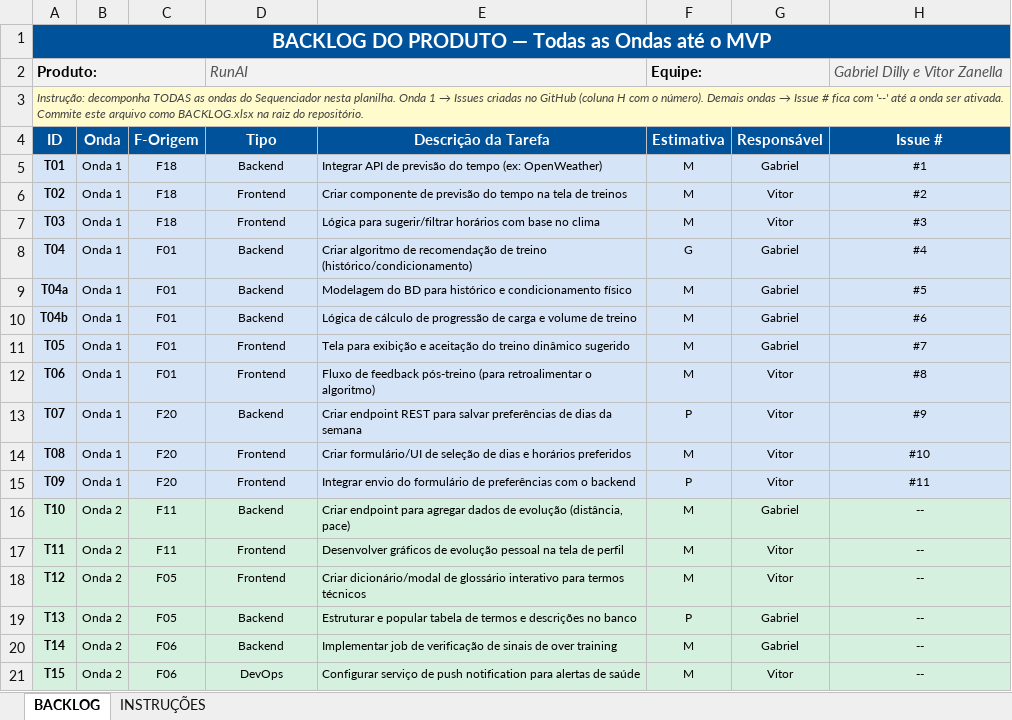
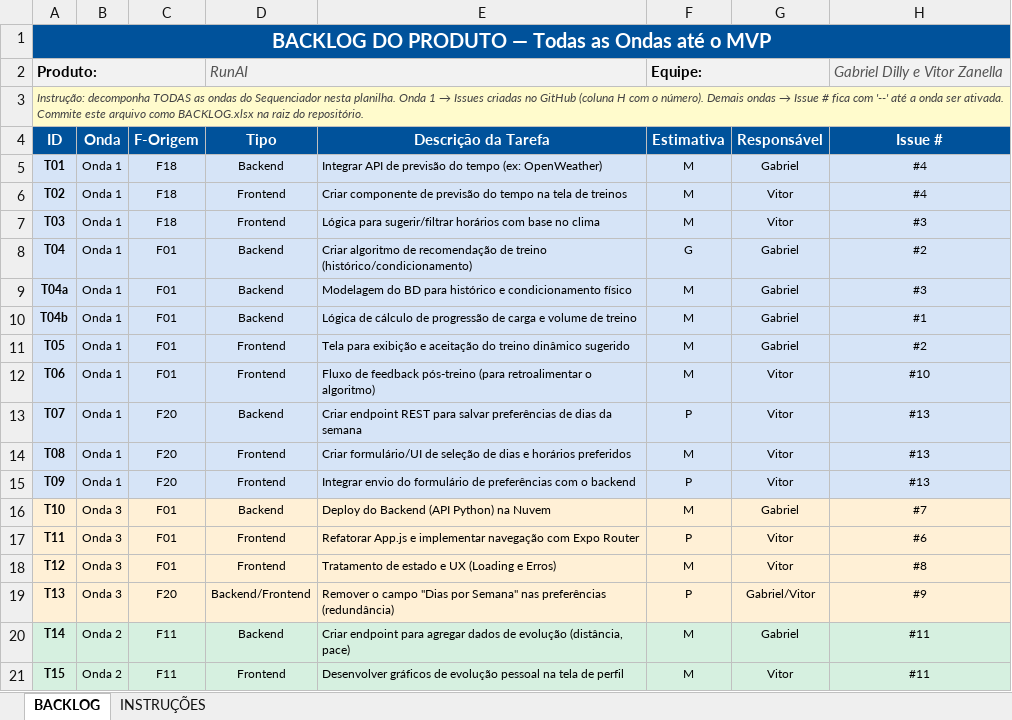
Before and after one commit to gbdilly/RunAI, an Excel workbook: BACKLOG.xlsx, sheet BACKLOG, drawn as a sheet; only a part is shown; values as stored, in another font and other column widths than the file's, no borders; the diff covers the shown part only; the diff names each change by its address in the sheet, - before the commit and + after, or states it on an @@ line.

Commit message:
Add files via upload

```diff
--- a/BACKLOG.xlsx (sheet BACKLOG)
+++ b/BACKLOG.xlsx (sheet BACKLOG)
-H5 (Issue #): #1
+H5 (Issue #): #4
-H6 (Issue #): #2
+H6 (Issue #): #4
-H8 (Issue #): #4
+H8 (Issue #): #2
-H9 (Issue #): #5
+H9 (Issue #): #3
-H10 (Issue #): #6
+H10 (Issue #): #1
-H11 (Issue #): #7
+H11 (Issue #): #2
-H12 (Issue #): #8
+H12 (Issue #): #10
-H13 (Issue #): #9
+H13 (Issue #): #13
-H14 (Issue #): #10
+H14 (Issue #): #13
-H15 (Issue #): #11
+H15 (Issue #): #13
-A16:H19 fill: #D6F0E0
+A16:H19 fill: #FFF0D6
-B16:B19 (Onda): Onda 2
+B16:B19 (Onda): Onda 3
-C16:C17 (F-Origem): F11
+C16:C17 (F-Origem): F01
-E16 (Descrição da Tarefa): Criar endpoint para agregar dados de evolução (distância, pace)
+E16 (Descrição da Tarefa): Deploy do Backend (API Python) na Nuvem
-H16 (Issue #): --
+H16 (Issue #): #7
-E17 (Descrição da Tarefa): Desenvolver gráficos de evolução pessoal na tela de perfil
+E17 (Descrição da Tarefa): Refatorar App.js e implementar navegação com Expo Router
-F17 (Estimativa): M
+F17 (Estimativa): P
-H17 (Issue #): --
+H17 (Issue #): #6
-C18 (F-Origem): F05
+C18 (F-Origem): F01
-E18 (Descrição da Tarefa): Criar dicionário/modal de glossário interativo para termos técnicos
+E18 (Descrição da Tarefa): Tratamento de estado e UX (Loading e Erros)
-H18 (Issue #): --
+H18 (Issue #): #8
-C19 (F-Origem): F05
+C19 (F-Origem): F20
-D19 (Tipo): Backend
+D19 (Tipo): Backend/Frontend
-E19 (Descrição da Tarefa): Estruturar e popular tabela de termos e descrições no banco
+E19 (Descrição da Tarefa): Remover o campo "Dias por Semana" nas preferências (redundância)
-G19 (Responsável): Gabriel
+G19 (Responsável): Gabriel/Vitor
-H19 (Issue #): --
+H19 (Issue #): #9
-C20:C21 (F-Origem): F06
+C20:C21 (F-Origem): F11
-E20 (Descrição da Tarefa): Implementar job de verificação de sinais de over training
+E20 (Descrição da Tarefa): Criar endpoint para agregar dados de evolução (distância, pace)
-H20:H21 (Issue #): --
+H20:H21 (Issue #): #11
-D21 (Tipo): DevOps
+D21 (Tipo): Frontend
-E21 (Descrição da Tarefa): Configurar serviço de push notification para alertas de saúde
+E21 (Descrição da Tarefa): Desenvolver gráficos de evolução pessoal na tela de perfil
```
Also changed, not shown: 4 added rows, 19 edited cells and cell formats elsewhere in this sheet.
